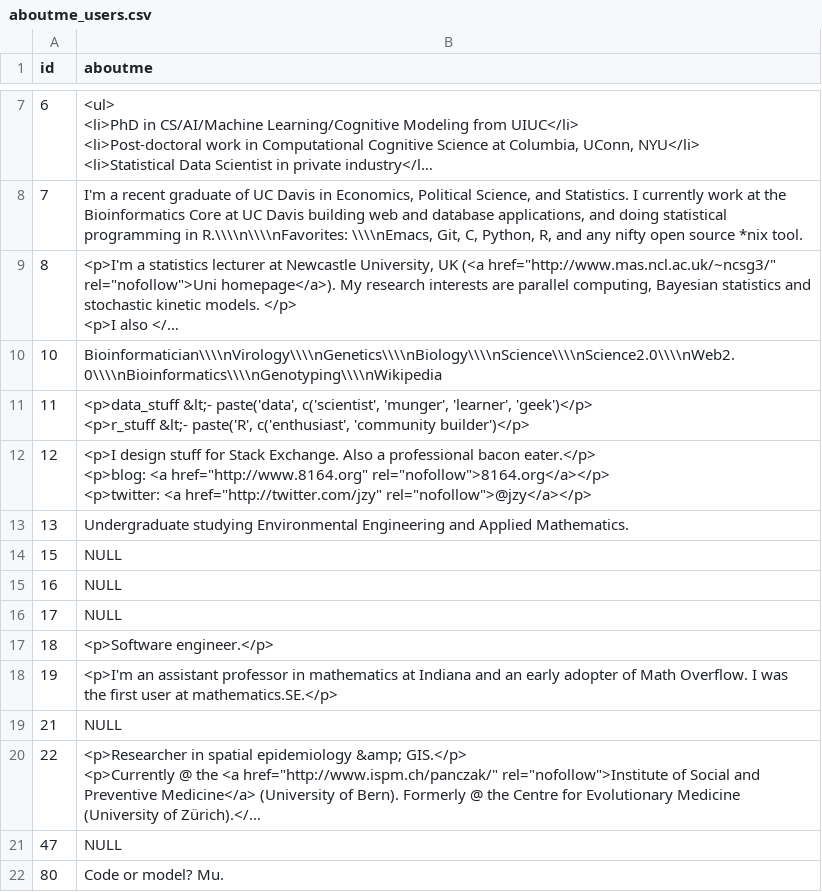
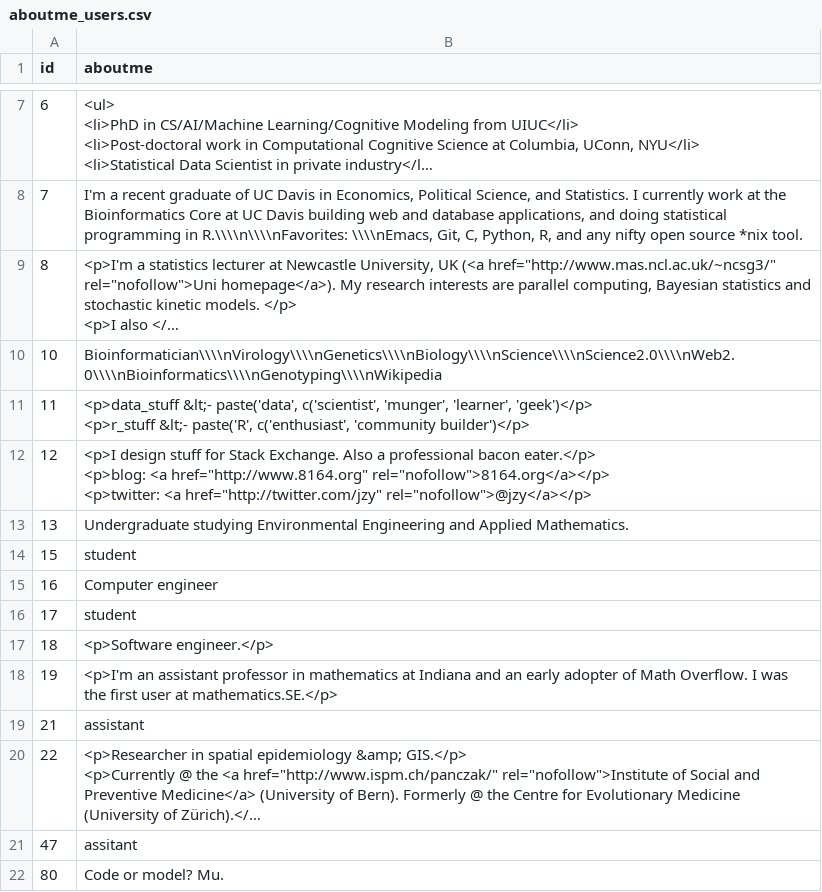
Before and after one commit to aledigirm3/ATCS-HW3, a CSV file: udf_groupBy/GT/aboutme_users.csv, drawn as a sheet; only a part is shown, gaps mark what is left out; long unchanged cells end in …; the diff names each change by its address in the sheet, - before the commit and + after, or states it on an @@ line.

```diff
--- a/udf_groupBy/GT/aboutme_users.csv
+++ b/udf_groupBy/GT/aboutme_users.csv
-B14 (aboutme): NULL
+B14 (aboutme): student
-B15 (aboutme): NULL
+B15 (aboutme): Computer engineer
-B16 (aboutme): NULL
+B16 (aboutme): student
-B19 (aboutme): NULL
+B19 (aboutme): assistant
-B21 (aboutme): NULL
+B21 (aboutme): assitant
```
Also changed, not shown: udf_groupBy/GT/location_users.csv, 1 other file.
